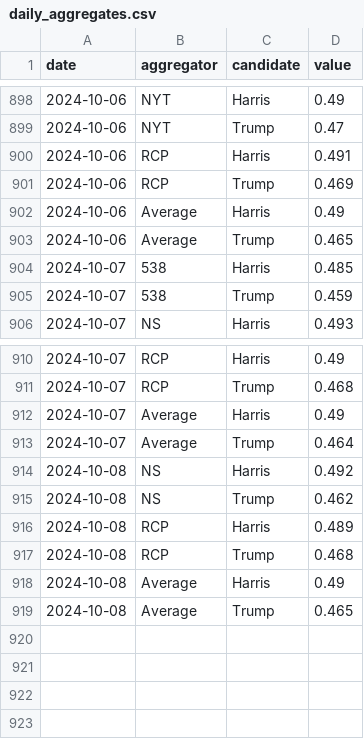
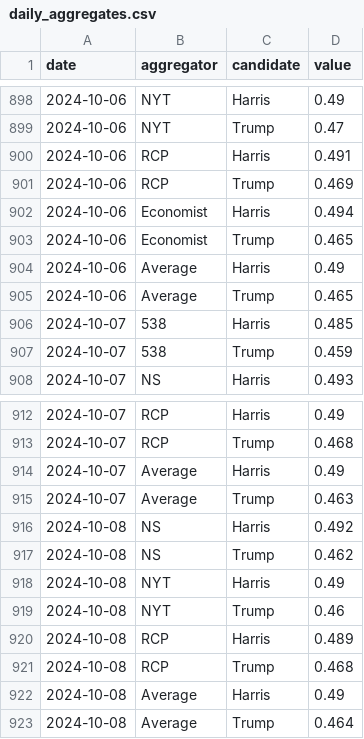
Before and after one commit to hidegmisi/us2024_aggregator_scraper, a CSV file: daily_aggregates.csv, drawn as a sheet; only a part is shown, gaps mark what is left out.

```diff
--- a/daily_aggregates.csv
+++ b/daily_aggregates.csv
@@ -901,2 +901,4 @@ date,aggregator,candidate,value
 2024-10-06,RCP,Trump,0.469
+2024-10-06,Economist,Harris,0.494
+2024-10-06,Economist,Trump,0.465
 2024-10-06,Average,Harris,0.49
@@ -912,5 +914,7 @@ date,aggregator,candidate,value
 2024-10-07,Average,Harris,0.49
-2024-10-07,Average,Trump,0.464
+2024-10-07,Average,Trump,0.463
 2024-10-08,NS,Harris,0.492
 2024-10-08,NS,Trump,0.462
+2024-10-08,NYT,Harris,0.49
+2024-10-08,NYT,Trump,0.46
 2024-10-08,RCP,Harris,0.489
@@ -918,2 +922,2 @@ date,aggregator,candidate,value
 2024-10-08,Average,Harris,0.49
-2024-10-08,Average,Trump,0.465
+2024-10-08,Average,Trump,0.464
```
Also changed, not shown: scrape_history.csv.
